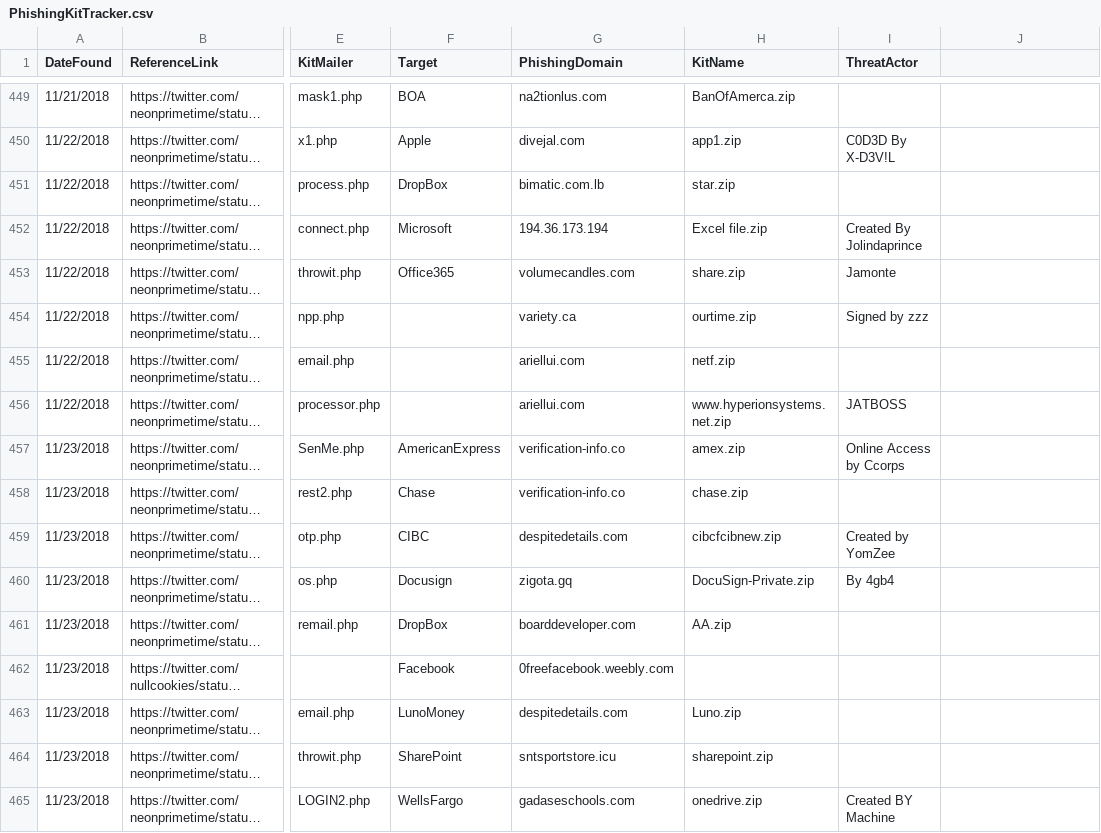
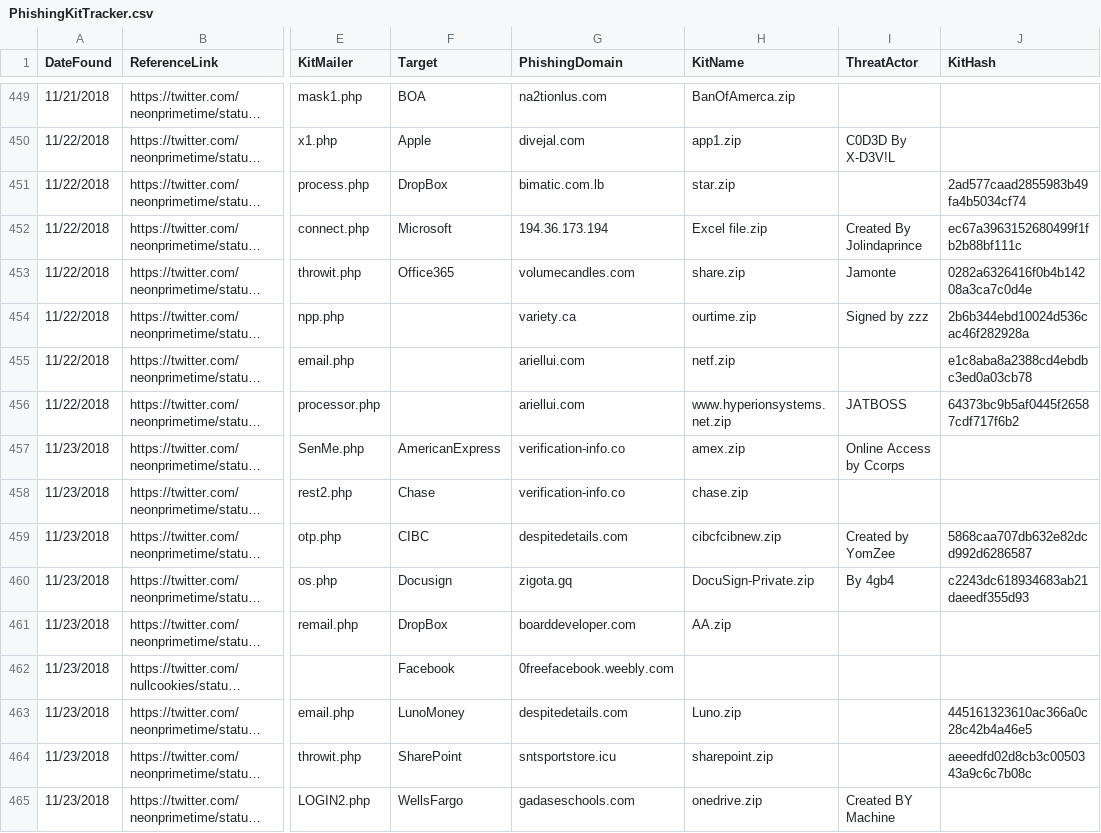
Before and after one commit to neonprimetime/PhishingKitTracker, a CSV file: PhishingKitTracker.csv, drawn as a sheet; only a part is shown, gaps mark what is left out; long unchanged cells end in …; the diff covers the shown part only; the diff names each change by its address in the sheet, - before the commit and + after, or states it on an @@ line.

Commit message:
Added MD5 Hashes column
Added MD5 Hashes column and imported some that I had the hash for already

```diff
--- a/PhishingKitTracker.csv
+++ b/PhishingKitTracker.csv
-J1: (empty)
+J1: KitHash
-J451 (KitHash): (empty)
+J451 (KitHash): 2ad577caad2855983b49fa4b5034cf74
-J452 (KitHash): (empty)
+J452 (KitHash): ec67a3963152680499f1fb2b88bf111c
-J453 (KitHash): (empty)
+J453 (KitHash): 0282a6326416f0b4b14208a3ca7c0d4e
-J454 (KitHash): (empty)
+J454 (KitHash): 2b6b344ebd10024d536cac46f282928a
-J455 (KitHash): (empty)
+J455 (KitHash): e1c8aba8a2388cd4ebdbc3ed0a03cb78
-J456 (KitHash): (empty)
+J456 (KitHash): 64373bc9b5af0445f26587cdf717f6b2
-J459 (KitHash): (empty)
+J459 (KitHash): 5868caa707db632e82dcd992d6286587
-J460 (KitHash): (empty)
+J460 (KitHash): c2243dc618934683ab21daeedf355d93
-J463 (KitHash): (empty)
+J463 (KitHash): 445161323610ac366a0c28c42b4a46e5
-J464 (KitHash): (empty)
+J464 (KitHash): aeeedfd02d8cb3c0050343a9c6c7b08c
```
Also changed, not shown: 53 edited cells elsewhere in this file.
